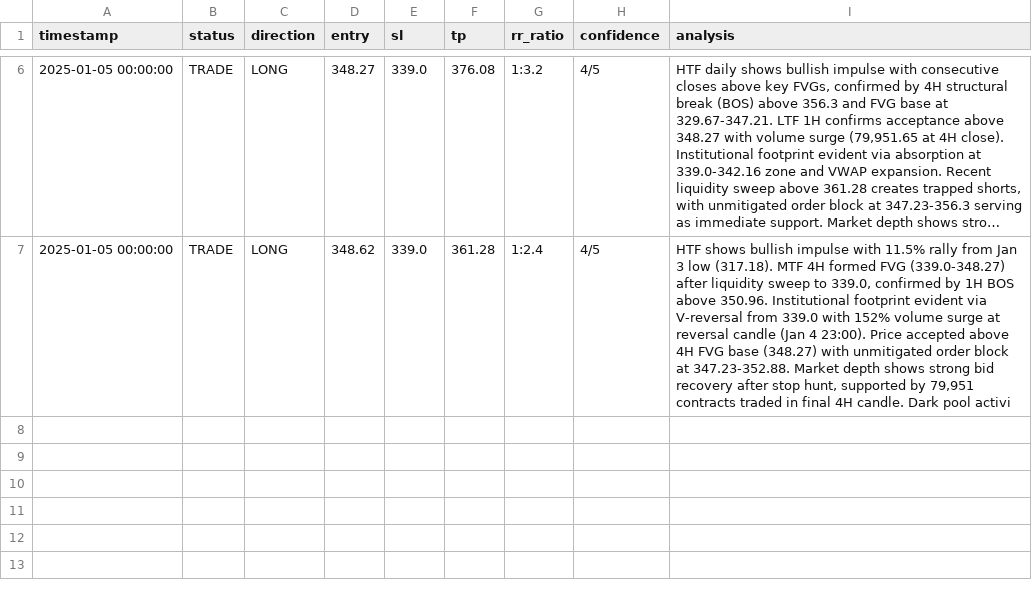
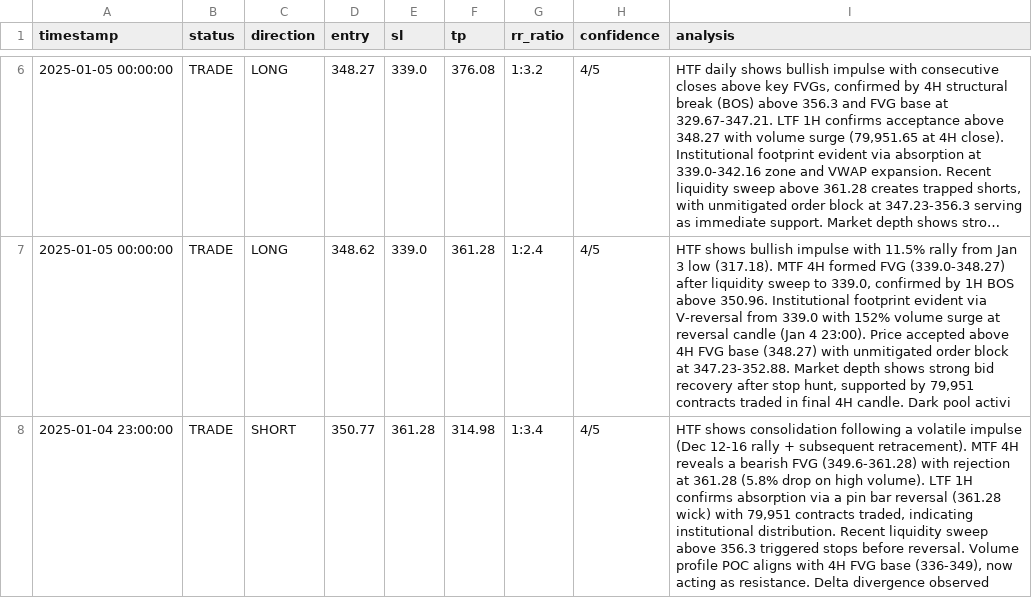
Before and after one commit to sevenstyles/ai-trading-bot, a CSV file: trades/AAVEUSDT.csv, drawn as a sheet; only a part is shown, gaps mark what is left out; long unchanged cells end in …; the diff names each change by its address in the sheet, - before the commit and + after, or states it on an @@ line.

```diff
--- a/trades/AAVEUSDT.csv
+++ b/trades/AAVEUSDT.csv
+row 8: 2025-01-04 23:00:00 | TRADE | SHORT | 350.77 | 361.28 | 314.98 | 1:3.4 | 4/5 | HTF shows consolidation following a volatile impulse (Dec 12-16 rally + subsequent retracement). MTF 4H reveals a bearish FVG (349.6-361.28) with rejection at 361.28 (5.8% drop on high volume). LTF 1H confirms absorption via a pin bar reversal (361.28 wick) with 79,951 contracts traded, indicating institutional distribution. Recent liquidity sweep above 356.3 triggered stops before reversal. Volume profile POC aligns with 4H FVG base (336-349), now acting as resistance. Delta divergence observed
```
Also changed, not shown: 2 other files.
